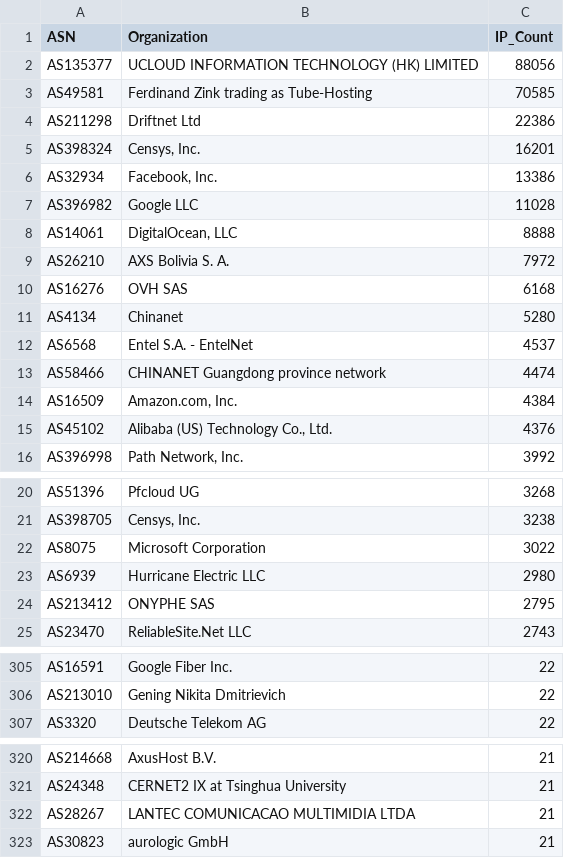
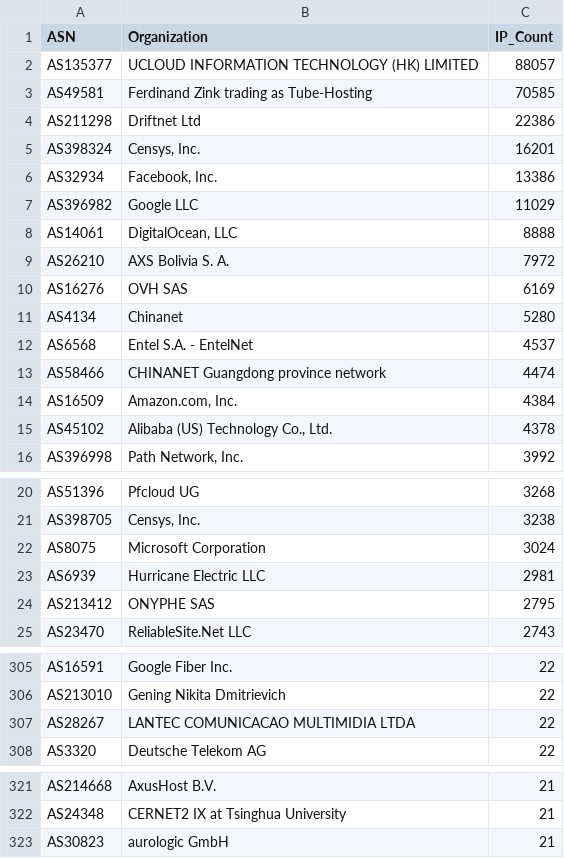
Before and after one commit to BlacKSnowDot0/packetsdatabase-db, a CSV file: asn_summary.csv, drawn as a sheet; only a part is shown, gaps mark what is left out; the diff covers the shown part only.

```diff
--- a/asn_summary.csv
+++ b/asn_summary.csv
@@ -1,3 +1,3 @@
 ASN,Organization,IP_Count
-"AS135377","UCLOUD INFORMATION TECHNOLOGY (HK) LIMITED",88056
+"AS135377","UCLOUD INFORMATION TECHNOLOGY (HK) LIMITED",88057
 "AS49581","Ferdinand Zink trading as Tube-Hosting",70585
@@ -6,6 +6,6 @@ ASN,Organization,IP_Count
 "AS32934","Facebook, Inc.",13386
-"AS396982","Google LLC",11028
+"AS396982","Google LLC",11029
 "AS14061","DigitalOcean, LLC",8888
 "AS26210","AXS Bolivia S. A.",7972
-"AS16276","OVH SAS",6168
+"AS16276","OVH SAS",6169
 "AS4134","Chinanet",5280
@@ -14,3 +14,3 @@ ASN,Organization,IP_Count
 "AS16509","Amazon.com, Inc.",4384
-"AS45102","Alibaba (US) Technology Co., Ltd.",4376
+"AS45102","Alibaba (US) Technology Co., Ltd.",4378
 "AS396998","Path Network, Inc.",3992
@@ -21,4 +21,4 @@ ASN,Organization,IP_Count
 "AS398705","Censys, Inc.",3238
-"AS8075","Microsoft Corporation",3022
-"AS6939","Hurricane Electric LLC",2980
+"AS8075","Microsoft Corporation",3024
+"AS6939","Hurricane Electric LLC",2981
 "AS213412","ONYPHE SAS",2795
@@ -306,2 +306,3 @@ ASN,Organization,IP_Count
 "AS213010","Gening Nikita Dmitrievich",22
+"AS28267","LANTEC COMUNICACAO MULTIMIDIA LTDA",22
 "AS3320","Deutsche Telekom AG",22
@@ -321,3 +322,2 @@ ASN,Organization,IP_Count
 "AS24348","CERNET2 IX at Tsinghua University",21
-"AS28267","LANTEC COMUNICACAO MULTIMIDIA LTDA",21
 "AS30823","aurologic GmbH",21
```
Also changed, not shown: 4 edited cells elsewhere in this file, 5 other files.
